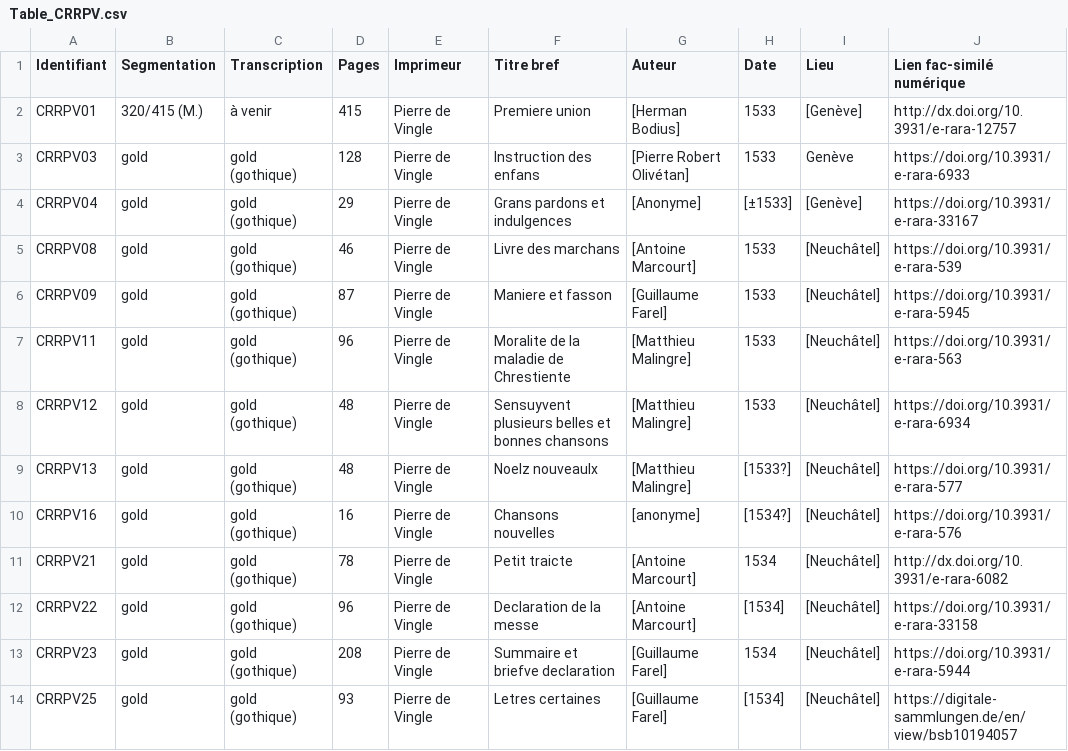
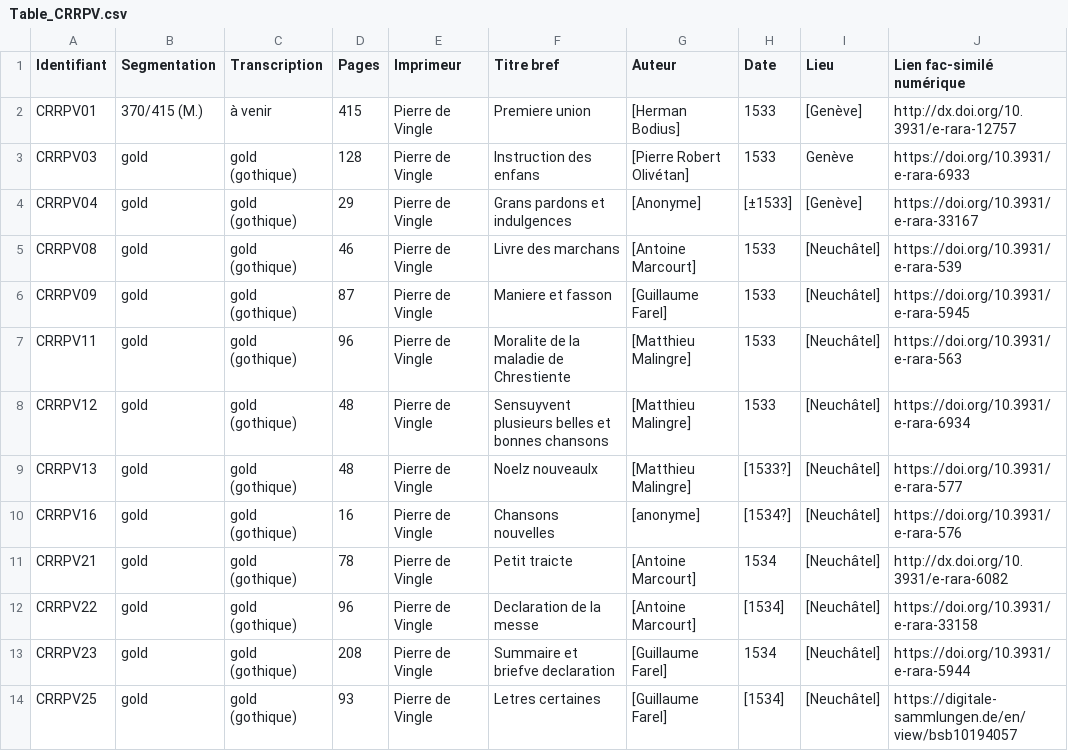
Before and after one commit to SETAFDH/HTR-SETAF-Pierre-de-Vingle, a CSV file: Table_CRRPV.csv, drawn as a sheet; only a part is shown; the diff names each change by its address in the sheet, - before the commit and + after, or states it on an @@ line.

Commit message:
Update Table_CRRPV.csv

```diff
--- a/Table_CRRPV.csv
+++ b/Table_CRRPV.csv
-B2 (Segmentation): 320/415 (M.)
+B2 (Segmentation): 370/415 (M.)
```
